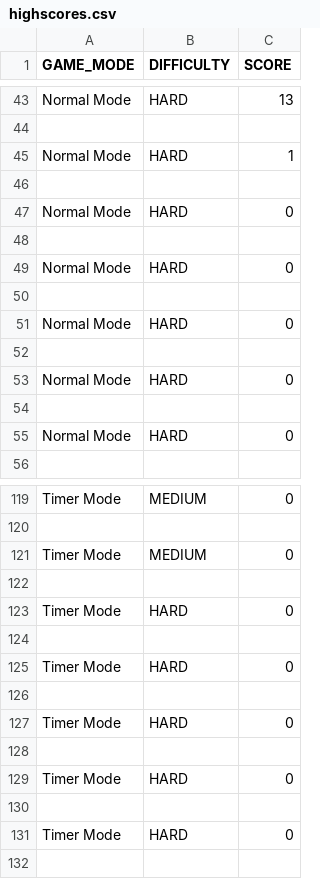
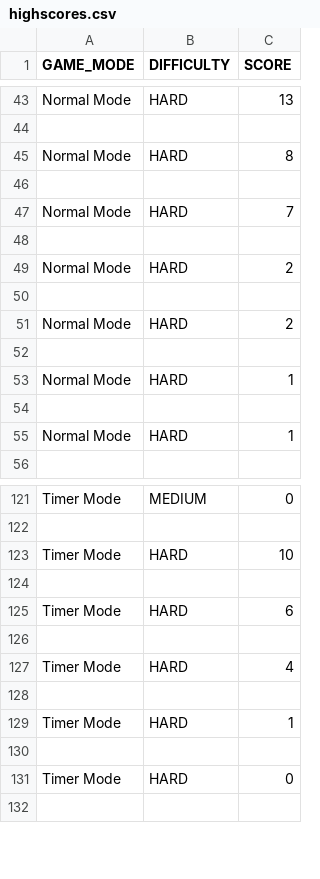
Before and after one commit to datphan126/KingOfEvasion, a CSV file: src/highscores.csv, drawn as a sheet; only a part is shown, gaps mark what is left out; the diff covers the shown part only.

```diff
--- a/src/highscores.csv
+++ b/src/highscores.csv
@@ -44,13 +44,13 @@ Normal Mode,HARD,13
 
+Normal Mode,HARD,8
+
+Normal Mode,HARD,7
+
+Normal Mode,HARD,2
+
+Normal Mode,HARD,2
+
 Normal Mode,HARD,1
 
-Normal Mode,HARD,0
-
-Normal Mode,HARD,0
-
-Normal Mode,HARD,0
-
-Normal Mode,HARD,0
-
-Normal Mode,HARD,0
+Normal Mode,HARD,1
 
@@ -120,11 +122,9 @@ Timer Mode,MEDIUM,0
 
-Timer Mode,MEDIUM,0
+Timer Mode,HARD,10
 
-Timer Mode,HARD,0
+Timer Mode,HARD,6
 
-Timer Mode,HARD,0
+Timer Mode,HARD,4
 
-Timer Mode,HARD,0
-
-Timer Mode,HARD,0
+Timer Mode,HARD,1
 
```
Also changed, not shown: 2 added rows and 6 edited cells elsewhere in this file, 2 other files.
